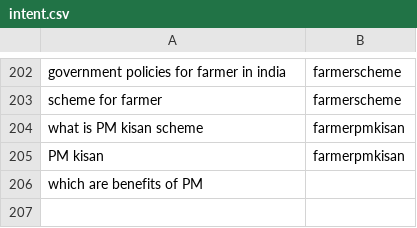
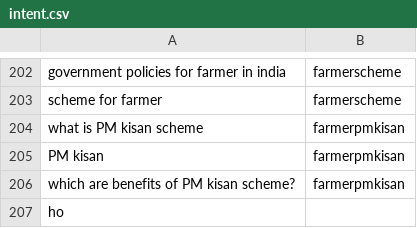
Before and after one commit to reflectstars/NLP-ANN-Agriculture-Chatbot, a CSV file: datasets/intent.csv, drawn as a sheet; only a part is shown, gaps mark what is left out.

```diff
--- a/datasets/intent.csv
+++ b/datasets/intent.csv
@@ -205,2 +205,3 @@ what is PM kisan scheme,farmerpmkisan
 PM kisan ,farmerpmkisan
-which are benefits of PM
+which are benefits of PM kisan scheme?,farmerpmkisan
+ho
```
